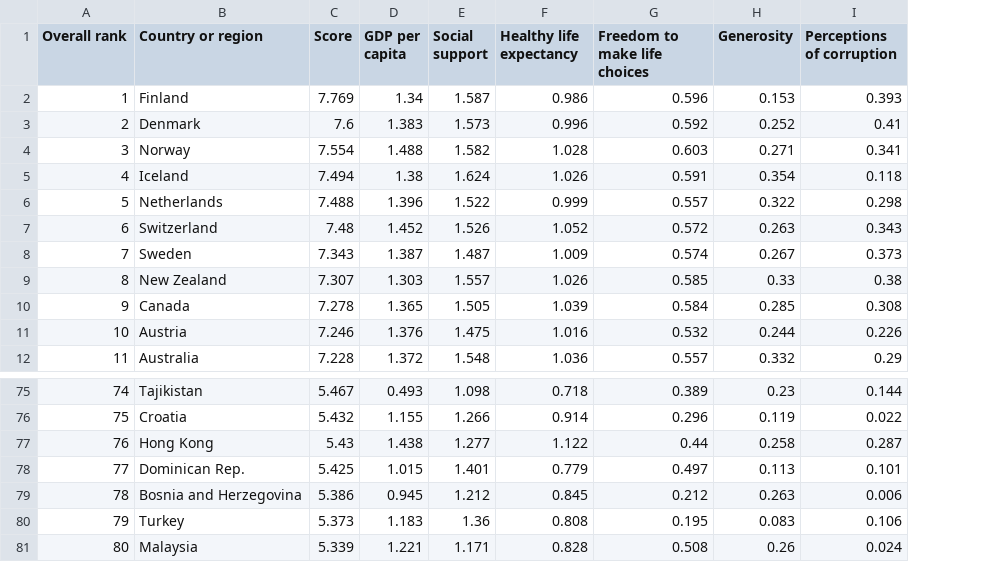
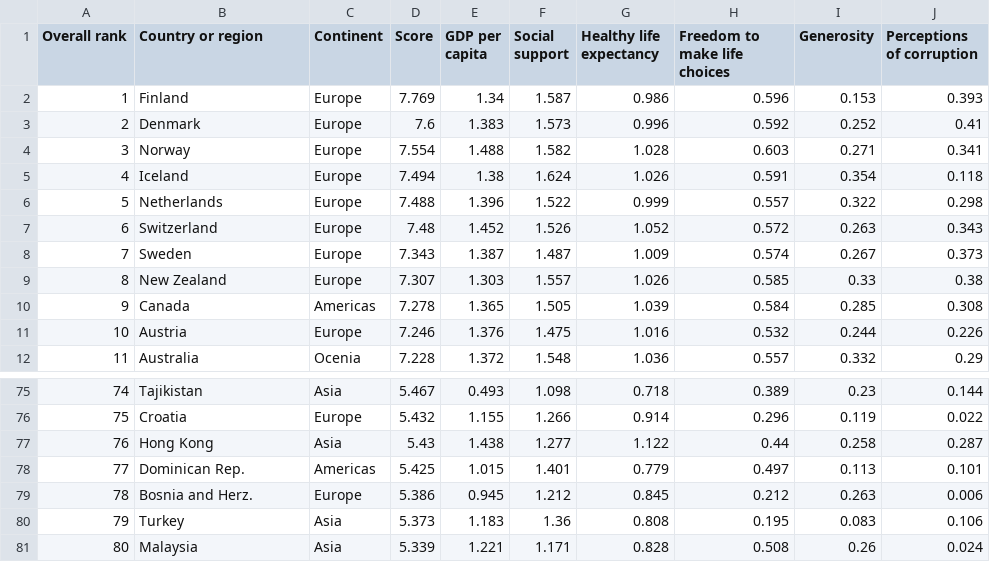
Before and after one commit to ChengHaoTee/FIT3179, a CSV file: Homework/Data/WorldHappiness2019.csv, drawn as a sheet; only a part is shown, gaps mark what is left out; the diff names each change by its address in the sheet, - before the commit and + after, or states it on an @@ line.

```diff
--- a/Homework/Data/WorldHappiness2019.csv
+++ b/Homework/Data/WorldHappiness2019.csv
+column C (Continent), rows 2-12: Europe | Europe | Europe | Europe | Europe | Europe | Europe | Europe | Americas | Europe | Ocenia; rows 75-81: Asia | Europe | Asia | Americas | Europe | Asia | Asia
-B79 (Country or region): Bosnia and Herzegovina
+B79 (Country or region): Bosnia and Herz.
```
Also changed, not shown: 2 other files.
